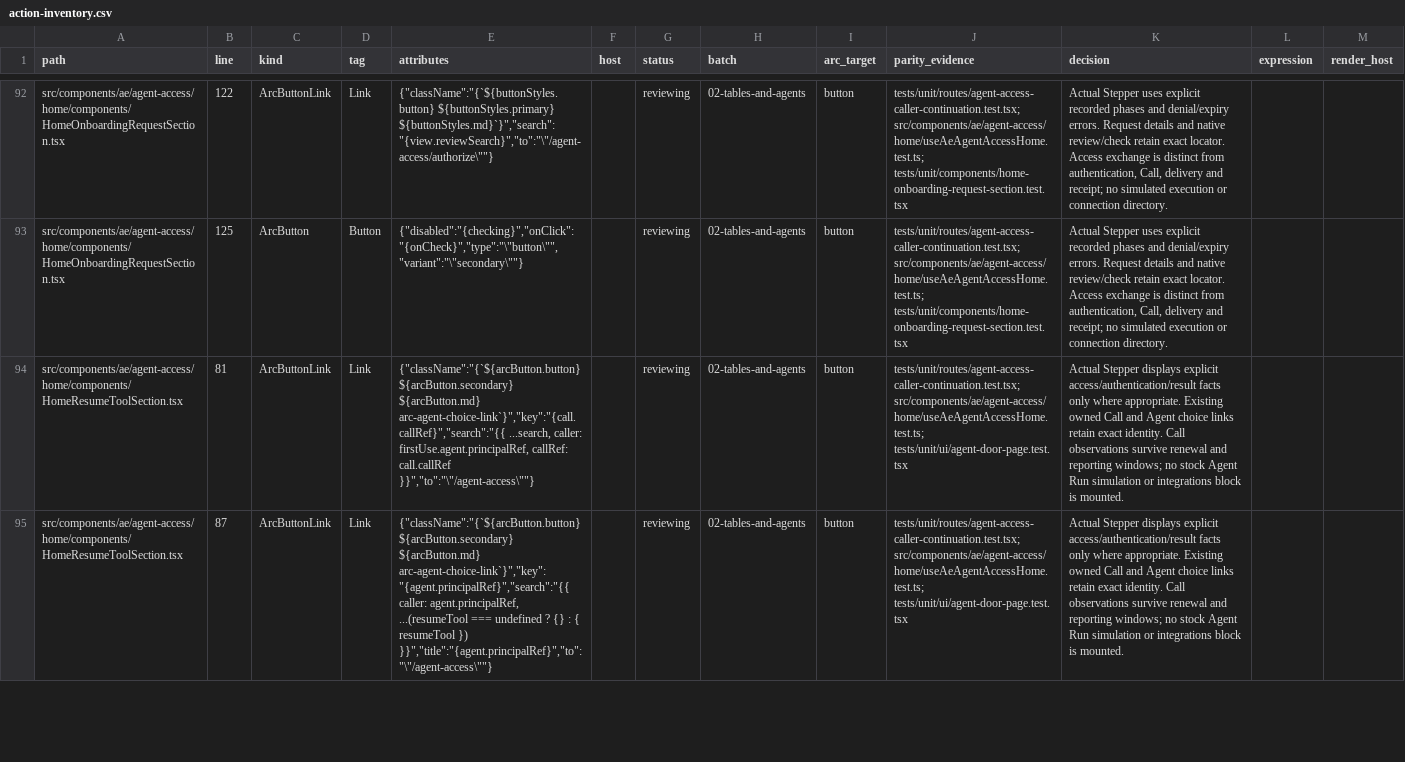
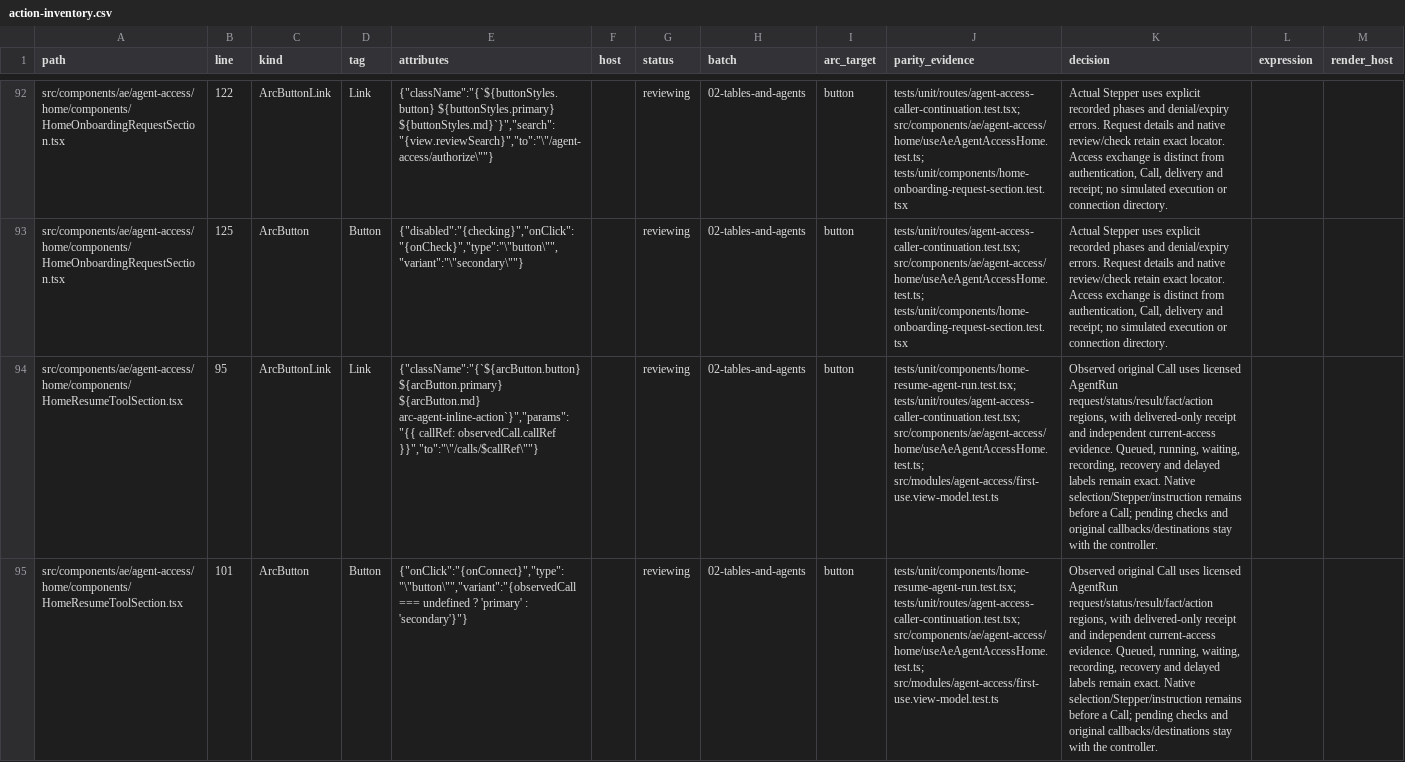
Before and after one commit to CreasyBear/Agentic-Economy, a CSV file: docs/designs/arc-ui-refactor/action-inventory.csv, drawn as a sheet; only a part is shown, gaps mark what is left out; the diff covers the shown part only; the diff names each change by its address in the sheet, - before the commit and + after, or states it on an @@ line.

```diff
--- a/docs/designs/arc-ui-refactor/action-inventory.csv
+++ b/docs/designs/arc-ui-refactor/action-inventory.csv
-B94 (line): 81
+B94 (line): 95
-E94 (attributes): {"className":"{`${arcButton.button} ${arcButton.secondary} ${arcButton.md} arc-agent-choice-link`}","key":"{call.callRef}","search":"{{ ...search, caller: firstUse.agent.principalRef, callRef: call.callRef }}","to":"\"/agent-access\""}
+E94 (attributes): {"className":"{`${arcButton.button} ${arcButton.primary} ${arcButton.md} arc-agent-inline-action`}","params":"{{ callRef: observedCall.callRef }}","to":"\"/calls/$callRef\""}
-J94:J95 (parity_evidence): tests/unit/routes/agent-access-caller-continuation.test.tsx; src/components/ae/agent-access/home/useAeAgentAccessHome.test.ts; tests/unit/ui/agent-door-page.test.tsx
+J94:J95 (parity_evidence): tests/unit/components/home-resume-agent-run.test.tsx; tests/unit/routes/agent-access-caller-continuation.test.tsx; src/components/ae/agent-access/home/useAeAgentAccessHome.test.ts; src/modules/agent-access/first-use.view-model.test.ts
-K94:K95 (decision): Actual Stepper displays explicit access/authentication/result facts only where appropriate. Existing owned Call and Agent choice links retain exact identity. Call observations survive renewal and reporting windows; no stock Agent Run simulation or integrations block is mounted.
+K94:K95 (decision): Observed original Call uses licensed AgentRun request/status/result/fact/action regions, with delivered-only receipt and independent current-access evidence. Queued, running, waiting, recording, recovery and delayed labels remain exact. Native selection/Stepper/instruction remains before a Call; pending checks and original callbacks/destinations stay with the controller.
-B95 (line): 87
+B95 (line): 101
-C95 (kind): ArcButtonLink
+C95 (kind): ArcButton
-D95 (tag): Link
+D95 (tag): Button
-E95 (attributes): {"className":"{`${arcButton.button} ${arcButton.secondary} ${arcButton.md} arc-agent-choice-link`}","key":"{agent.principalRef}","search":"{{ caller: agent.principalRef, ...(resumeTool === undefined ? {} : { resumeTool }) }}","title":"{agent.principalRef}","to":"\"/agent-access\""}
+E95 (attributes): {"onClick":"{onConnect}","type":"\"button\"","variant":"{observedCall === undefined ? 'primary' : 'secondary'}"}
```
Also changed, not shown: 1 added row, 1 removed row and 16 edited cells elsewhere in this file, docs/designs/arc-ui-refactor/full-block-coverage-2026-10-03.csv, docs/designs/arc-ui-refactor/source-inventory.csv, 6 other files.
